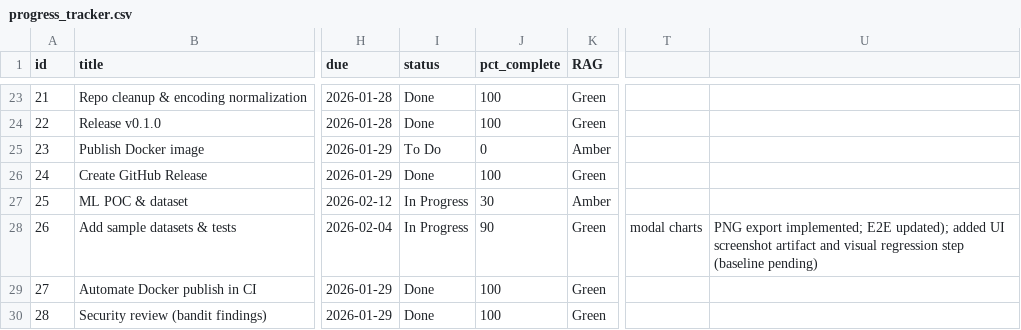
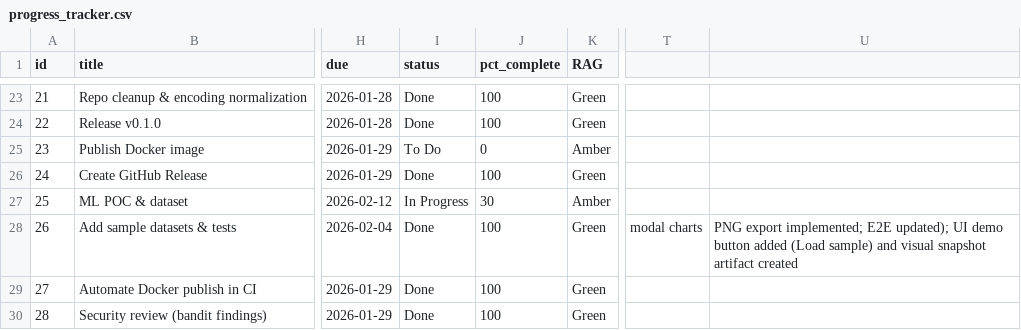
Before and after one commit to Zed-777/Sequential-Candle-Patterns, a CSV file: progress_tracker.csv, drawn as a sheet; only a part is shown, gaps mark what is left out; the diff names each change by its address in the sheet, - before the commit and + after, or states it on an @@ line.

Commit message:
feat(ui): add 'Load sample data' demo button + callback to populate dashboard; update tracker & plan (#26)

```diff
--- a/progress_tracker.csv
+++ b/progress_tracker.csv
-I28 (status): In Progress
+I28 (status): Done
-J28 (pct_complete): 90
+J28 (pct_complete): 100
-U28: …E2E updated); added UI screenshot artifact and visual regression step (baseline pending)
+U28: …E2E updated); UI demo button added (Load sample) and visual snapshot artifact created
```
Also changed, not shown: 2 other files.
